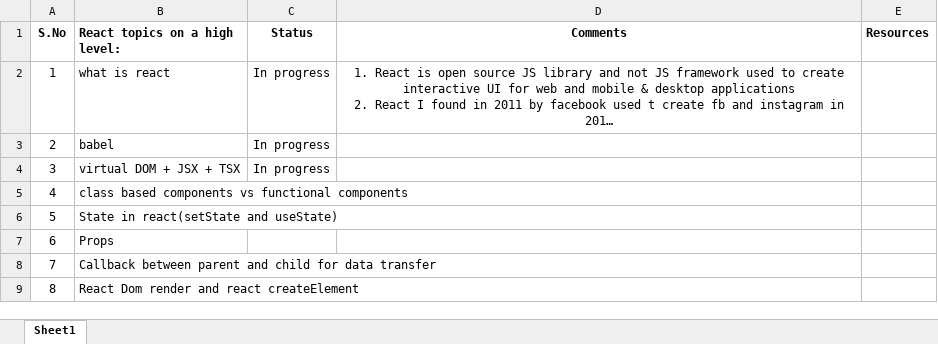
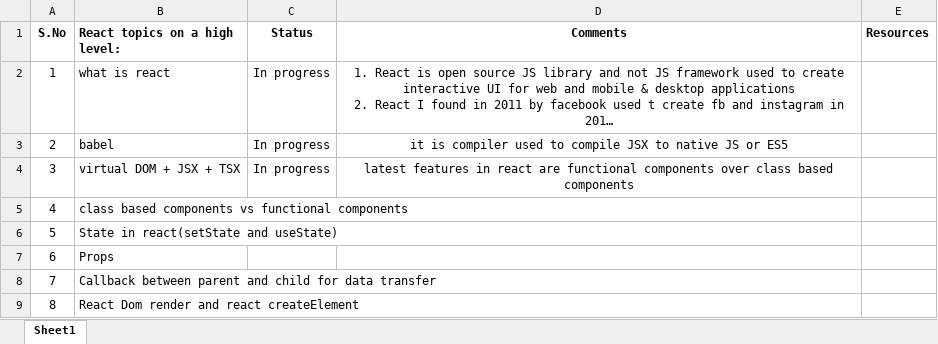
Before and after one commit to babumiya435/babumiya435, an Excel workbook: ReactJS/React-Topics.xlsx, sheet Sheet1, drawn as a sheet; only a part is shown; long unchanged cells end in …; values as stored, in another font and other column widths than the file's, no borders; the diff names each change by its address in the sheet, - before the commit and + after, or states it on an @@ line.

Commit message:
javascript-learning-72

```diff
--- a/ReactJS/React-Topics.xlsx (sheet Sheet1)
+++ b/ReactJS/React-Topics.xlsx (sheet Sheet1)
-D3 (Comments): (empty)
+D3 (Comments): it is compiler used to compile JSX to native JS or ES5
-D4 (Comments): (empty)
+D4 (Comments): latest features in react are functional components over class based components
```
